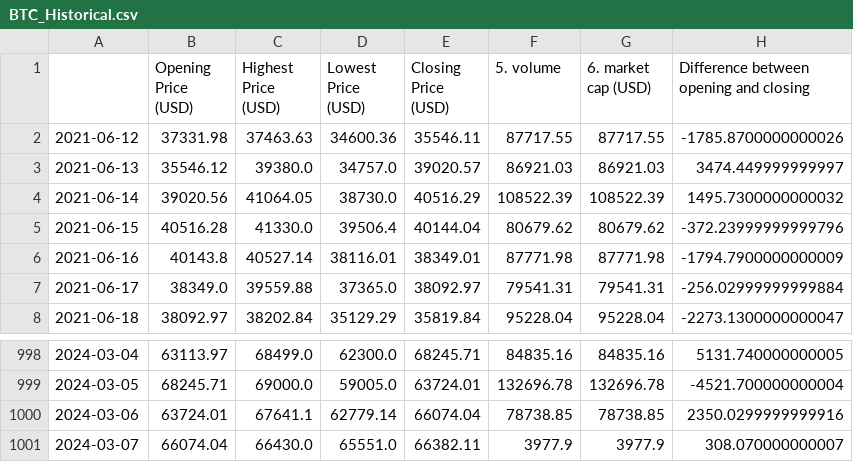
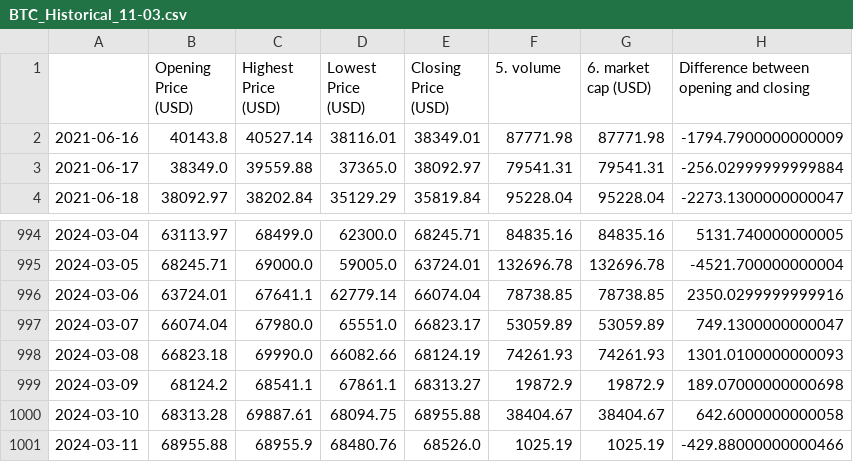
Before and after one commit to Nikolas121205/Final_Project-Crypto_prediction, a CSV file: Data/BTC_Historical_11-03.csv (was Data/BTC_Historical.csv), drawn as a sheet; only a part is shown, gaps mark what is left out.

```diff
--- a/Data/BTC_Historical.csv
+++ b/Data/BTC_Historical_11-03.csv
@@ -1,6 +1,2 @@
 ,Opening Price (USD),Highest Price (USD),Lowest Price (USD),Closing Price (USD),5. volume,6. market cap (USD),Difference between opening and closing
-2021-06-12,37331.98,37463.63,34600.36,35546.11,87717.55,87717.55,-1785.8700000000026
-2021-06-13,35546.12,39380.0,34757.0,39020.57,86921.03,86921.03,3474.449999999997
-2021-06-14,39020.56,41064.05,38730.0,40516.29,108522.39,108522.39,1495.7300000000032
-2021-06-15,40516.28,41330.0,39506.4,40144.04,80679.62,80679.62,-372.23999999999796
 2021-06-16,40143.8,40527.14,38116.01,38349.01,87771.98,87771.98,-1794.7900000000009
@@ -1000,2 +996,6 @@
 2024-03-06,63724.01,67641.1,62779.14,66074.04,78738.85,78738.85,2350.0299999999916
-2024-03-07,66074.04,66430.0,65551.0,66382.11,3977.9,3977.9,308.070000000007
+2024-03-07,66074.04,67980.0,65551.0,66823.17,53059.89,53059.89,749.1300000000047
+2024-03-08,66823.18,69990.0,66082.66,68124.19,74261.93,74261.93,1301.0100000000093
+2024-03-09,68124.2,68541.1,67861.1,68313.27,19872.9,19872.9,189.07000000000698
+2024-03-10,68313.28,69887.61,68094.75,68955.88,38404.67,38404.67,642.6000000000058
+2024-03-11,68955.88,68955.9,68480.76,68526.0,1025.19,1025.19,-429.88000000000466
```
Also changed, not shown: Data/DOGE_Historical_11-03.csv, Data/UNI_Historical_11-03.csv, 9 other files.
